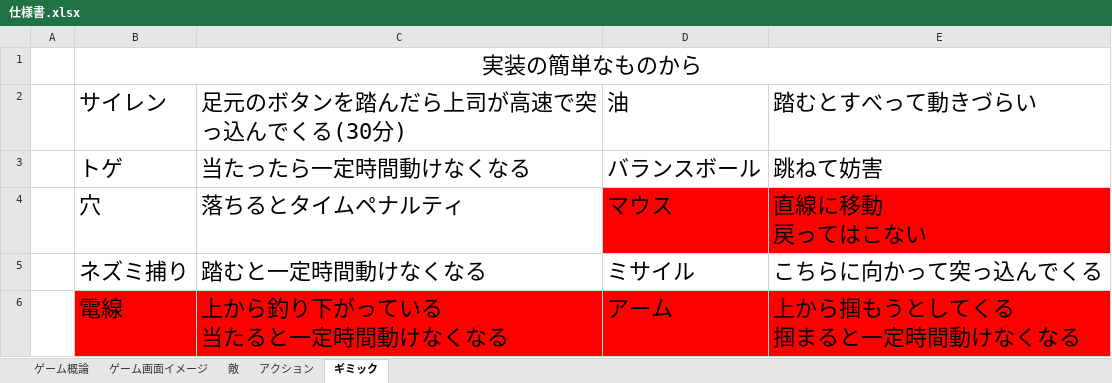
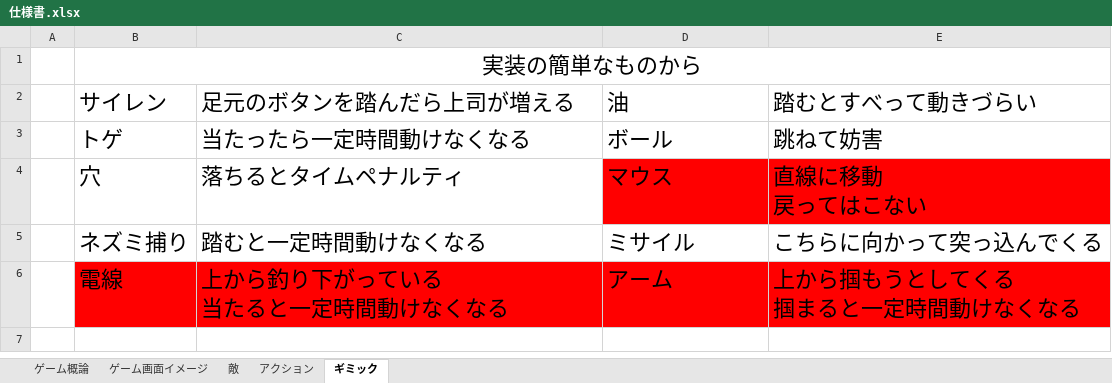
Before and after one commit to arcase6/GGJ2019-C, an Excel workbook: 仕様書.xlsx, sheet ギミック, drawn as a sheet; values as stored, in another font and other column widths than the file's, no borders; the diff names each change by its address in the sheet, - before the commit and + after, or states it on an @@ line.

Commit message:
Update 仕様書.xlsx

```diff
--- a/仕様書.xlsx (sheet ギミック)
+++ b/仕様書.xlsx (sheet ギミック)
-C2: 足元のボタンを踏んだら上司が高速で突っ込んでくる(30分)
+C2: 足元のボタンを踏んだら上司が増える
-D3 (油): バランスボール
+D3 (油): ボール
```
